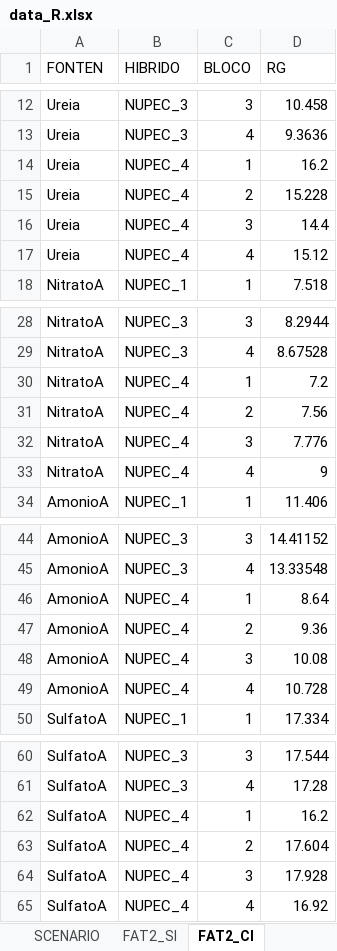
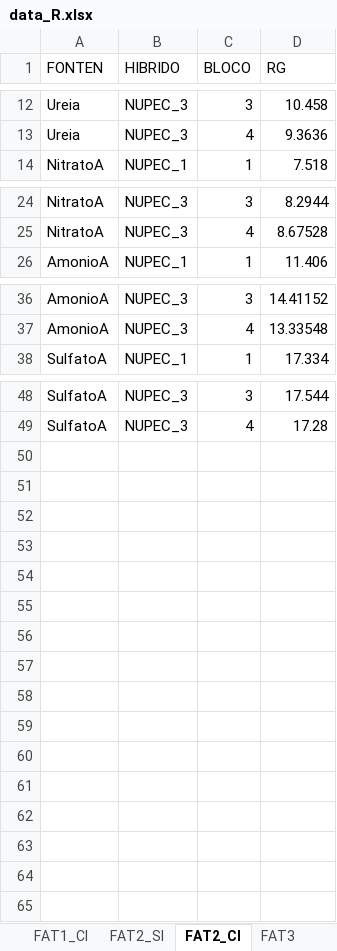
Before and after one commit to TiagoOlivoto/e-bookr, an Excel workbook: data/data_R.xlsx, sheet FAT2_CI, drawn as a sheet; only a part is shown, gaps mark what is left out; values as stored, in another font and other column widths than the file's, no borders; the diff names each change by its address in the sheet, - before the commit and + after, or states it on an @@ line.

```diff
--- a/data/data_R.xlsx (sheet FAT2_CI)
+++ b/data/data_R.xlsx (sheet FAT2_CI)
-row 14: Ureia | NUPEC_4 | 1 | 16.2
-row 15: Ureia | NUPEC_4 | 2 | 15.228
-row 16: Ureia | NUPEC_4 | 3 | 14.4
-row 17: Ureia | NUPEC_4 | 4 | 15.12
-row 30: NitratoA | NUPEC_4 | 1 | 7.2
-row 31: NitratoA | NUPEC_4 | 2 | 7.56
-row 32: NitratoA | NUPEC_4 | 3 | 7.776
-row 33: NitratoA | NUPEC_4 | 4 | 9
-row 46: AmonioA | NUPEC_4 | 1 | 8.64
-row 47: AmonioA | NUPEC_4 | 2 | 9.36
-row 48: AmonioA | NUPEC_4 | 3 | 10.08
-row 49: AmonioA | NUPEC_4 | 4 | 10.728
-row 62: SulfatoA | NUPEC_4 | 1 | 16.2
-row 63: SulfatoA | NUPEC_4 | 2 | 17.604
-row 64: SulfatoA | NUPEC_4 | 3 | 17.928
-row 65: SulfatoA | NUPEC_4 | 4 | 16.92
```
Also changed, not shown: sheet FAT1_CI, sheet FAT2_SI, sheet QUALI, other sheet tabs.
